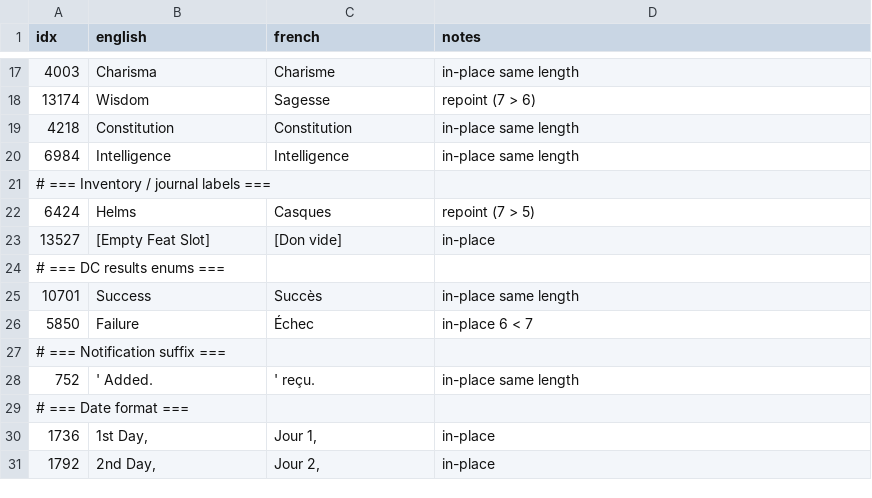
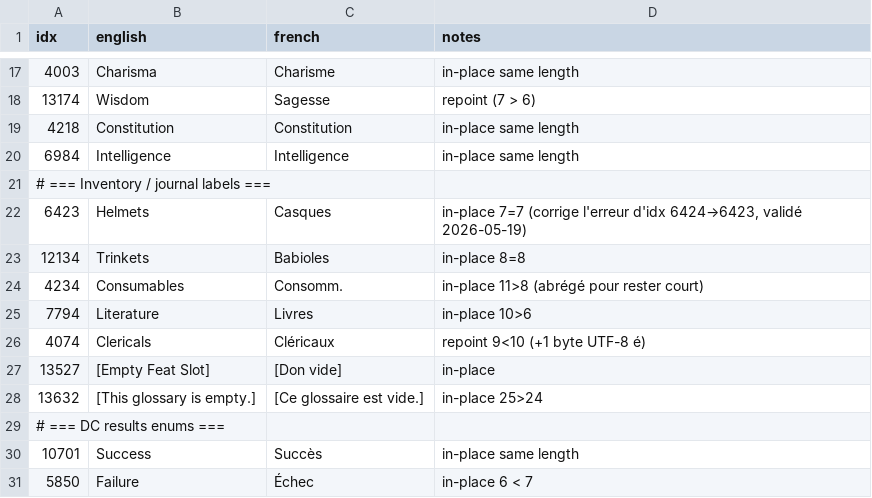
Before and after one commit to KamelAkar/esoteric-ebb-fr, a TSV file: translations/metadata_patches.tsv, drawn as a sheet; only a part is shown, gaps mark what is left out; the shorter side is filled out with more unchanged rows; removed rows and columns are numbered as before the commit, all else as after; the diff names each change by its address in the sheet, - before the commit and + after, or states it on an @@ line.

Commit message:
Patch 6 labels UI metadata + corrige idx Helms
Validé visuellement sur v1.2.2 le 2026-05-19 :
- Helmets→Casques (idx 6423, corrige l'erreur d'idx 6424 historique
  qui ciblait le mauvais string literal, Helms n'était pas le label
  affiché)
- Trinkets→Babioles (idx 12134)
- Consumables→Consomm. (idx 4234)
- Literature→Livres (idx 7794)
- Clericals→Cléricaux (idx 4074, repoint +1 byte)
- [This glossary is empty.]→[Ce glossaire est vide.] (idx 13632)

Cure Wounds (idx 4502) testé mais sans effet visuel, le titre du
sort est sourcé hors metadata. Note ajoutée dans le code.

Paths relatifs dans 01_dump_metadata.py et 02_apply_metadata.py
(plus de hardcoding vers esoteric-ebb-fr/).

```diff
--- a/translations/metadata_patches.tsv
+++ b/translations/metadata_patches.tsv
-row 22: 6424 | Helms | Casques | repoint (7 > 5)
+row 22: 6423 | Helmets | Casques | in-place 7=7 (corrige l'erreur d'idx 6424→6423, validé 2026-05-19)
+row 23: 12134 | Trinkets | Babioles | in-place 8=8
+row 24: 4234 | Consumables | Consomm. | in-place 11>8 (abrégé pour rester court)
+row 25: 7794 | Literature | Livres | in-place 10>6
+row 26: 4074 | Clericals | Cléricaux | repoint 9<10 (+1 byte UTF-8 é)
+row 28: 13632 | [This glossary is empty.] | [Ce glossaire est vide.] | in-place 25>24
```
Also changed, not shown: 3 other files.
